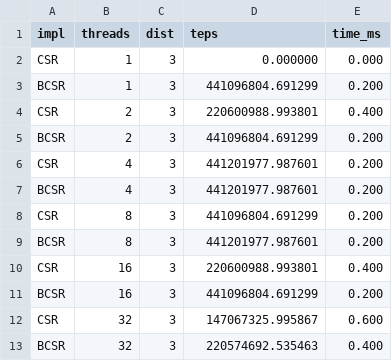
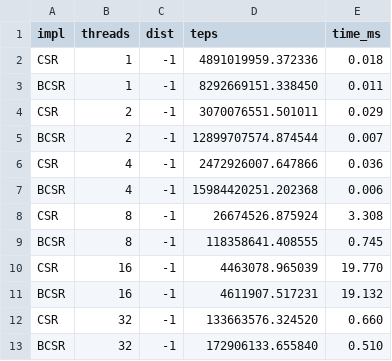
Before and after one commit to JiachengLai25/ceg5206_bfs_snap, a CSV file: concept_test/bfs_benchmark.csv, drawn as a sheet.

```diff
--- a/concept_test/bfs_benchmark.csv
+++ b/concept_test/bfs_benchmark.csv
@@ -1,13 +1,13 @@
 impl,threads,dist,teps,time_ms
-CSR,1,3,0.000000,0.000
-BCSR,1,3,441096804.691299,0.200
-CSR,2,3,220600988.993801,0.400
-BCSR,2,3,441096804.691299,0.200
-CSR,4,3,441201977.987601,0.200
-BCSR,4,3,441201977.987601,0.200
-CSR,8,3,441096804.691299,0.200
-BCSR,8,3,441201977.987601,0.200
-CSR,16,3,220600988.993801,0.400
-BCSR,16,3,441096804.691299,0.200
-CSR,32,3,147067325.995867,0.600
-BCSR,32,3,220574692.535463,0.400
+CSR,1,-1,4891019959.372336,0.018
+BCSR,1,-1,8292669151.338450,0.011
+CSR,2,-1,3070076551.501011,0.029
+BCSR,2,-1,12899707574.874544,0.007
+CSR,4,-1,2472926007.647866,0.036
+BCSR,4,-1,15984420251.202368,0.006
+CSR,8,-1,26674526.875924,3.308
+BCSR,8,-1,118358641.408555,0.745
+CSR,16,-1,4463078.965039,19.770
+BCSR,16,-1,4611907.517231,19.132
+CSR,32,-1,133663576.324520,0.660
+BCSR,32,-1,172906133.655840,0.510
```
Also changed, not shown: 6 other files.
